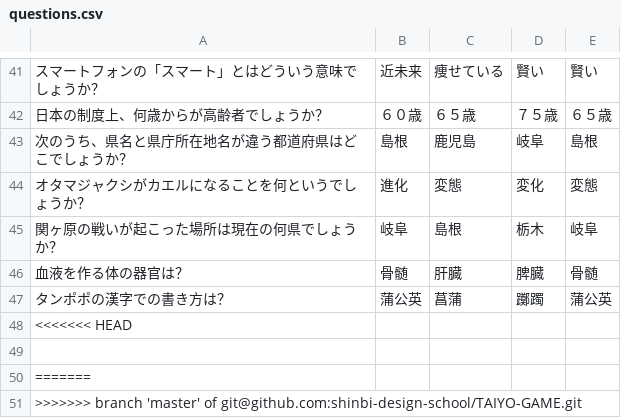
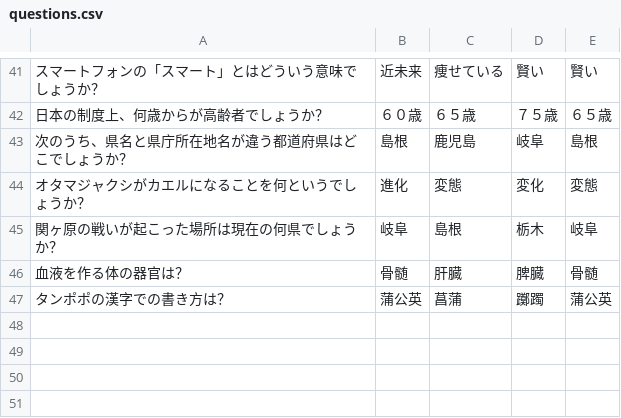
Before and after one commit to shinbi-design-school/TAIYO-GAME, a CSV file: questions.csv, drawn as a sheet; only a part is shown, gaps mark what is left out; the diff names each change by its address in the sheet, - before the commit and + after, or states it on an @@ line.

Commit message:
問題消しました

```diff
--- a/questions.csv
+++ b/questions.csv
-row 48: <<<<<<< HEAD
-row 49: (empty)
-row 50: =======
-row 51: >>>>>>> branch 'master' of git@github.com:shinbi-design-school/TAIYO-GAME.git
```
